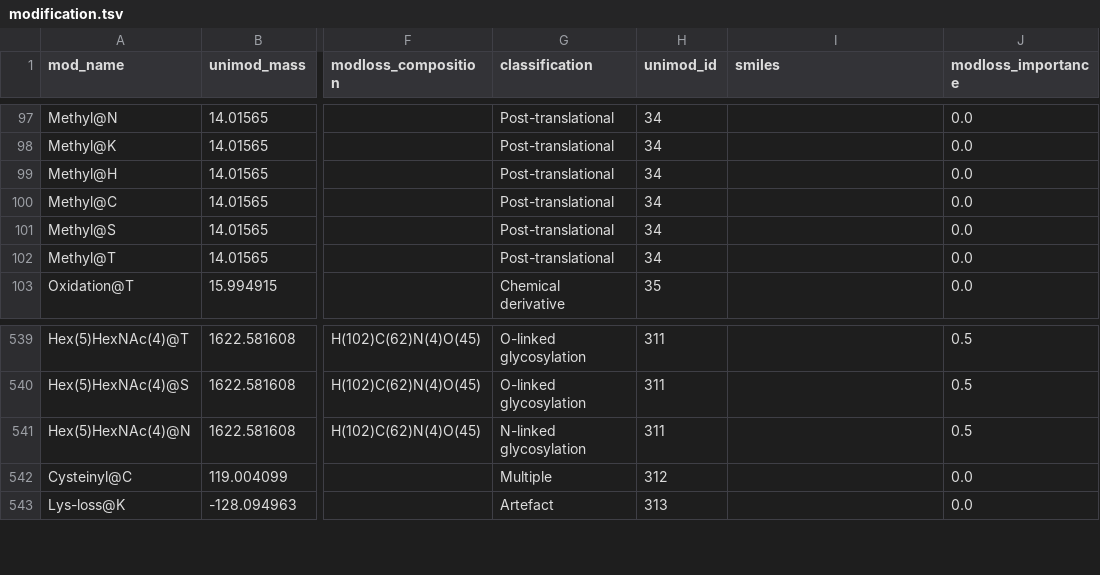
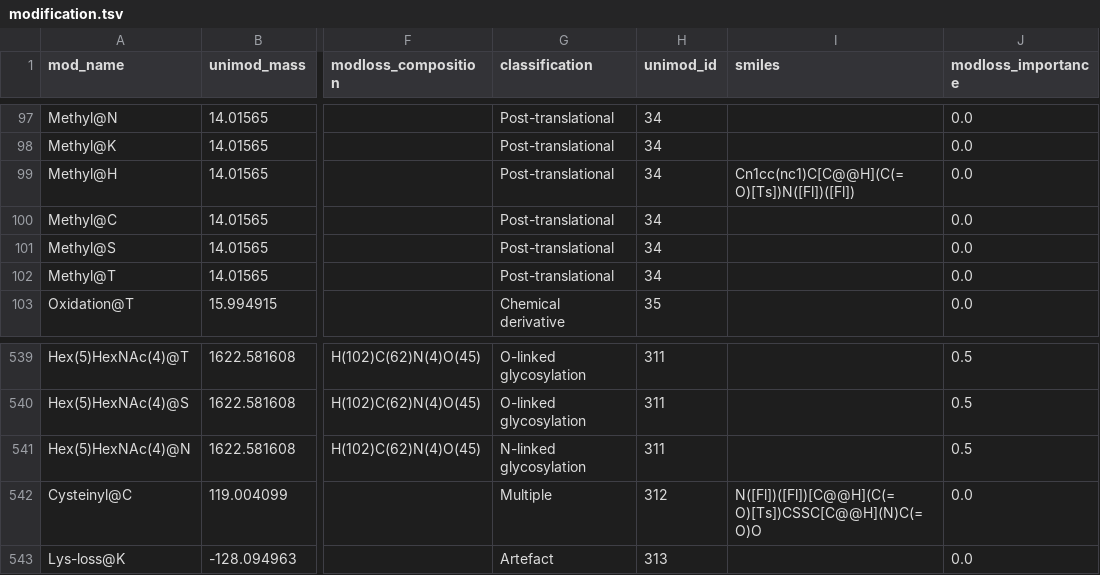
Before and after one commit to MannLabs/alphabase, a TSV file: alphabase/constants/const_files/modification.tsv, drawn as a sheet; only a part is shown, gaps mark what is left out; the diff covers the shown part only; the diff names each change by its address in the sheet, - before the commit and + after, or states it on an @@ line.

```diff
--- a/alphabase/constants/const_files/modification.tsv
+++ b/alphabase/constants/const_files/modification.tsv
-I99 (smiles): (empty)
+I99 (smiles): Cn1cc(nc1)C[C@@H](C(=O)[Ts])N([Fl])([Fl])
-I542 (smiles): (empty)
+I542 (smiles): N([Fl])([Fl])[C@@H](C(=O)[Ts])CSSC[C@@H](N)C(=O)O
```
Also changed, not shown: 13 added rows and 4 edited cells elsewhere in this file, 2 other files.
